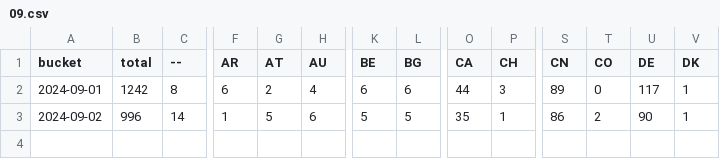
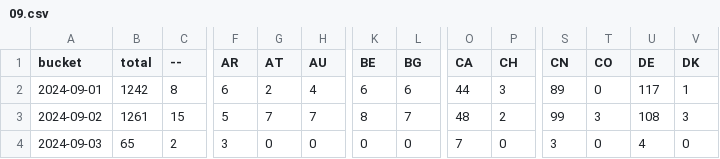
Before and after one commit to dtinth/jamulus-usage-stats, a CSV file: daily/2024/09.csv, drawn as a sheet; only a part is shown, gaps mark what is left out; rows hold the shown columns only; the diff covers the shown part only; the diff names each change by its address in the sheet, - before the commit and + after, or states it on an @@ line.

```diff
--- a/daily/2024/09.csv
+++ b/daily/2024/09.csv
-B3 (total): 996
+B3 (total): 1261
-C3 (--): 14
+C3 (--): 15
-F3 (AR): 1
+F3 (AR): 5
-G3 (AT): 5
+G3 (AT): 7
-H3 (AU): 6
+H3 (AU): 7
-K3 (BE): 5
+K3 (BE): 8
-L3 (BG): 5
+L3 (BG): 7
-O3 (CA): 35
+O3 (CA): 48
-P3 (CH): 1
+P3 (CH): 2
-S3 (CN): 86
+S3 (CN): 99
-T3 (CO): 2
+T3 (CO): 3
-U3 (DE): 90
+U3 (DE): 108
-V3 (DK): 1
+V3 (DK): 3
+row 4: 2024-09-03 | 65 | 2 | 3 | 0 | 0 | 0 | 0 | 7 | 0 | 3 | 0 | 4 | 0
```
Also changed, not shown: 21 edited cells elsewhere in this file, hourly/2024/09-01.csv.
